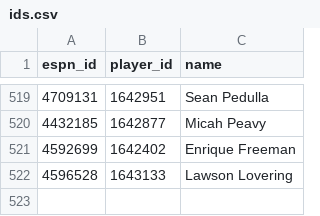
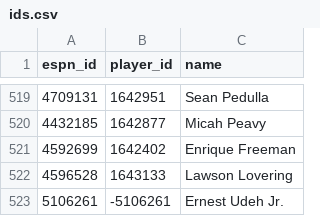
Before and after one commit to eseto9/NBA-Model, a CSV file: data/espn/ids.csv, drawn as a sheet; only a part is shown, gaps mark what is left out.

```diff
--- a/data/espn/ids.csv
+++ b/data/espn/ids.csv
@@ -522 +522,2 @@ espn_id,player_id,name
 4596528,1643133,Lawson Lovering
+5106261,-5106261,Ernest Udeh Jr.
```
Also changed, not shown: log/odds.csv, log/predictions.csv, 17 other files.
